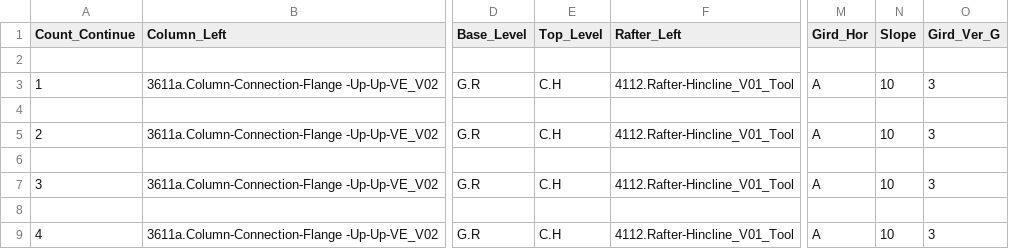
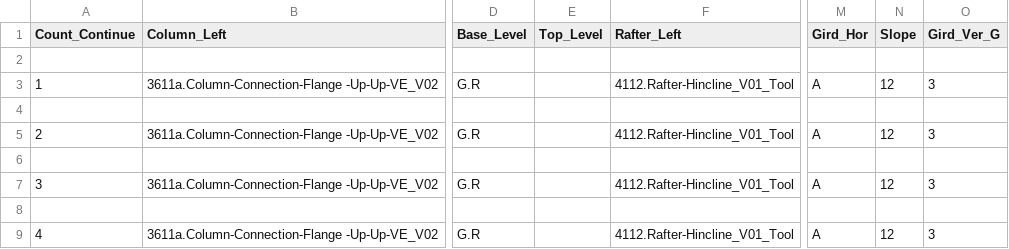
Before and after one commit to nhuannguyen1/pyRevitnvn, a CSV file: PySteelFraming.tab/GetDataFromColumnAndFraming.panel/TestDataToExcel.pushbutton/Data_CSV/Right_Genneral_All.csv, drawn as a sheet; only a part is shown, gaps mark what is left out; the diff names each change by its address in the sheet, - before the commit and + after, or states it on an @@ line.

```diff
--- a/PySteelFraming.tab/GetDataFromColumnAndFraming.panel/TestDataToExcel.pushbutton/Data_CSV/Right_Genneral_All.csv
+++ b/PySteelFraming.tab/GetDataFromColumnAndFraming.panel/TestDataToExcel.pushbutton/Data_CSV/Right_Genneral_All.csv
-E3 (Top_Level): C.H
+E3 (Top_Level): (empty)
-N3 (Slope): 10
+N3 (Slope): 12
-E5 (Top_Level): C.H
+E5 (Top_Level): (empty)
-N5 (Slope): 10
+N5 (Slope): 12
-E7 (Top_Level): C.H
+E7 (Top_Level): (empty)
-N7 (Slope): 10
+N7 (Slope): 12
-E9 (Top_Level): C.H
+E9 (Top_Level): (empty)
-N9 (Slope): 10
+N9 (Slope): 12
```
Also changed, not shown: PySteelFraming.tab/GetDataFromColumnAndFraming.panel/TestDataToExcel.pushbutton/Data_CSV/Config_Setting.csv, PySteelFraming.tab/GetDataFromColumnAndFraming.panel/TestDataToExcel.pushbutton/Data_CSV/Left_Genneral_All.csv, 20 other files.
